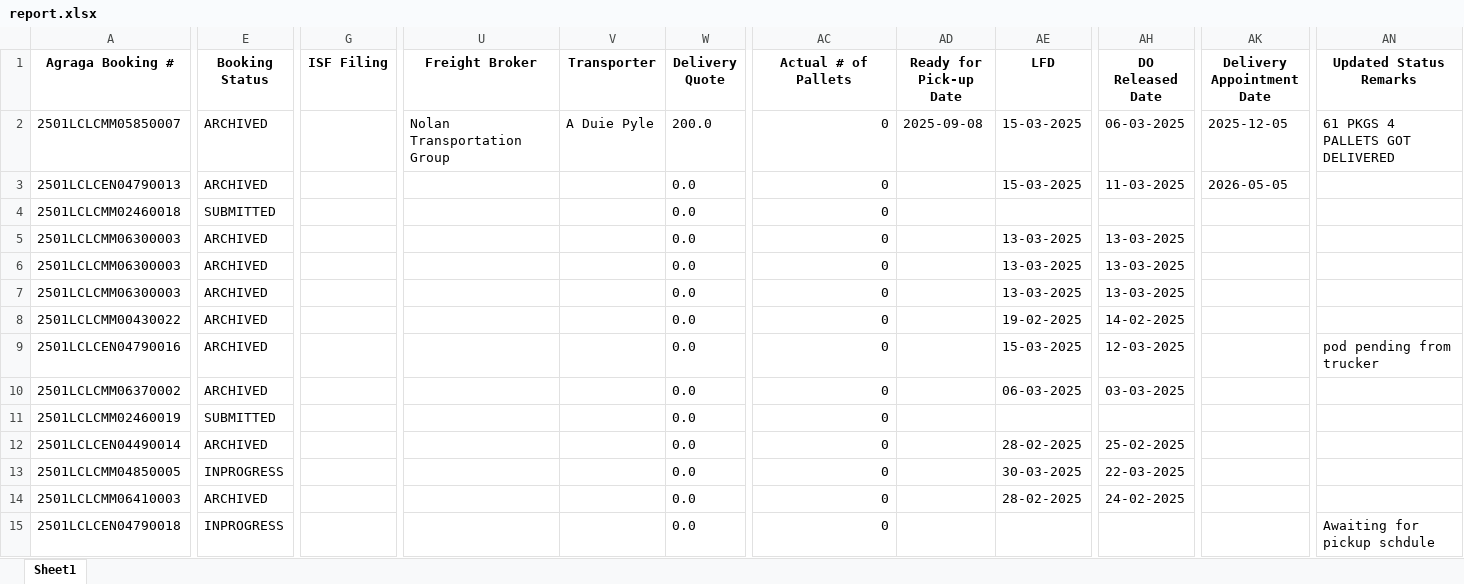
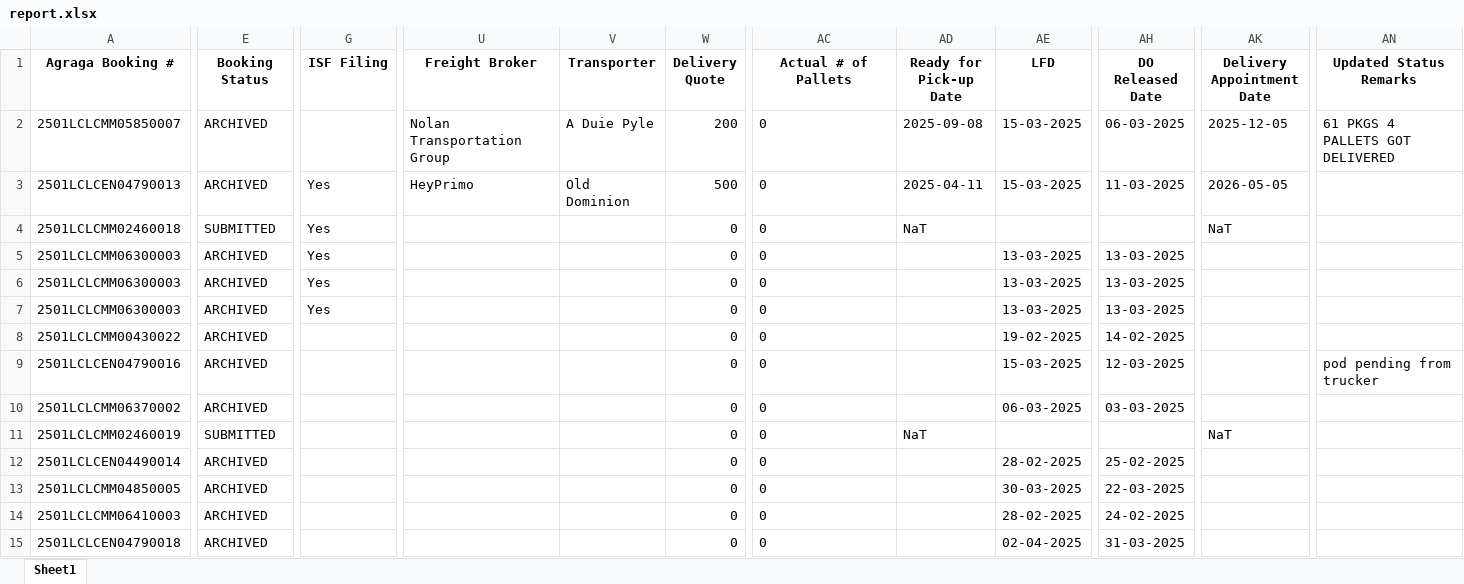
Before and after one commit to Ayyanagouda006/MSME-Shipment-Tracker, an Excel workbook: data/report.xlsx, sheet Sheet1, drawn as a sheet; only a part is shown, gaps mark what is left out; values as stored, in another font and other column widths than the file's, no borders; the diff covers the shown part only; the diff names each change by its address in the sheet, - before the commit and + after, or states it on an @@ line.

```diff
--- a/data/report.xlsx (sheet Sheet1)
+++ b/data/report.xlsx (sheet Sheet1)
-W2 (Delivery Quote): 200.0
+W2 (Delivery Quote): 200
-AC2:AC15 alignment: right
+AC2:AC15 alignment: left
-G3:G7 (ISF Filing): (empty)
+G3:G7 (ISF Filing): Yes
-U3 (Freight Broker): (empty)
+U3 (Freight Broker): HeyPrimo
-V3 (Transporter): (empty)
+V3 (Transporter): Old Dominion
-W3 (Delivery Quote): 0.0
+W3 (Delivery Quote): 500
-AD3 (Ready for Pick-up Date): (empty)
+AD3 (Ready for Pick-up Date): 2025-04-11
-W4:W15 (Delivery Quote): 0.0
+W4:W15 (Delivery Quote): 0
-AD4 (Ready for Pick-up Date): (empty)
+AD4 (Ready for Pick-up Date): NaT
-AK4 (Delivery Appointment Date): (empty)
+AK4 (Delivery Appointment Date): NaT
-AD11 (Ready for Pick-up Date): (empty)
+AD11 (Ready for Pick-up Date): NaT
-AK11 (Delivery Appointment Date): (empty)
+AK11 (Delivery Appointment Date): NaT
-E13 (Booking Status): INPROGRESS
+E13 (Booking Status): ARCHIVED
-E15 (Booking Status): INPROGRESS
+E15 (Booking Status): ARCHIVED
-AE15 (LFD): (empty)
+AE15 (LFD): 02-04-2025
-AH15 (DO Released Date): (empty)
+AH15 (DO Released Date): 31-03-2025
-AN15 (Updated Status Remarks): Awaiting for pickup schdule
+AN15 (Updated Status Remarks): (empty)
```
Also changed, not shown: 181 edited cells and cell formats elsewhere in this sheet, data/Users.xlsx, 7 other files.
